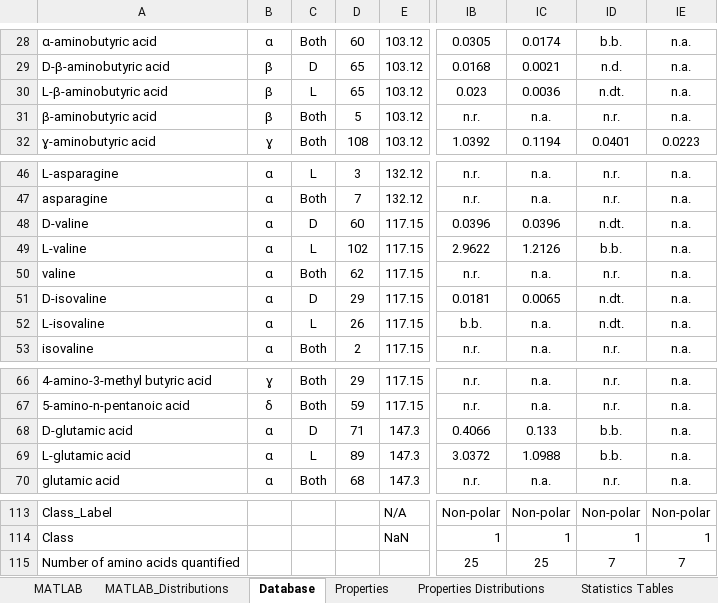
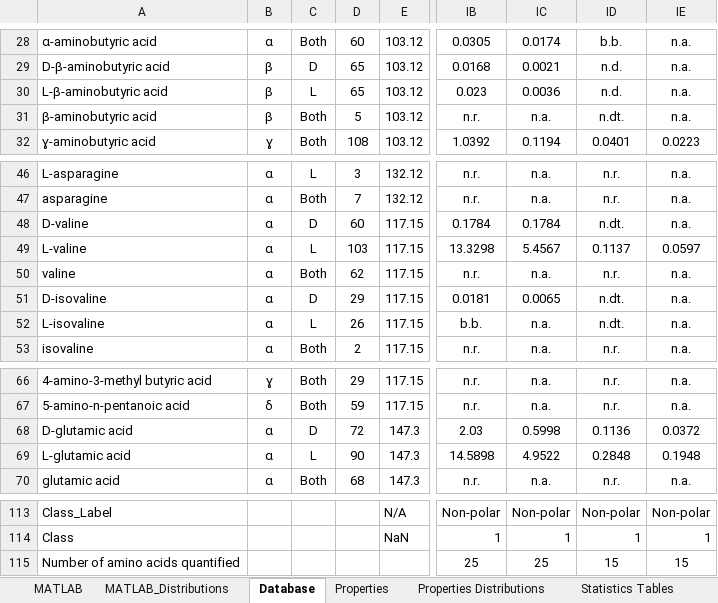
Before and after one commit to jlramirezcolon/hlg-life-detection, an Excel workbook: data/Amino.Acid.Database.Release.2026-07-20.xlsx, sheet Database, drawn as a sheet; only a part is shown, gaps mark what is left out; values as stored, in another font and other column widths than the file's, no borders; the diff covers the shown part only; the diff names each change by its address in the sheet, - before the commit and + after, or states it on an @@ line.

```diff
--- a/data/Amino.Acid.Database.Release.2026-07-20.xlsx (sheet Database)
+++ b/data/Amino.Acid.Database.Release.2026-07-20.xlsx (sheet Database)
-ID30: n.dt.
+ID30: n.d.
-ID31: n.r.
+ID31: n.dt.
-IB48: 0.0396
+IB48: 0.1784
-IC48: 0.0396
+IC48: 0.1784
-D49: 102
+D49: 103
-IB49: 2.9622
+IB49: 13.3298
-IC49: 1.2126
+IC49: 5.4567
-ID49: b.b.
+ID49: 0.1137
-IE49: n.a.
+IE49: 0.0597
-D68: 71
+D68: 72
-IB68: 0.4066
+IB68: 2.03
-IC68: 0.133
+IC68: 0.5998
-ID68: b.b.
+ID68: 0.1136
-IE68: n.a.
+IE68: 0.0372
-D69: 89
+D69: 90
-IB69: 3.0372
+IB69: 14.5898
-IC69: 1.0988
+IC69: 4.9522
-ID69: b.b.
+ID69: 0.2848
-IE69: n.a.
+IE69: 0.1948
-ID115: 7
+ID115: 15
-IE115: 7
+IE115: 15
```
Also changed, not shown: 32 edited cells elsewhere in this sheet, sheet MATLAB, sheet MATLAB_Distributions.
